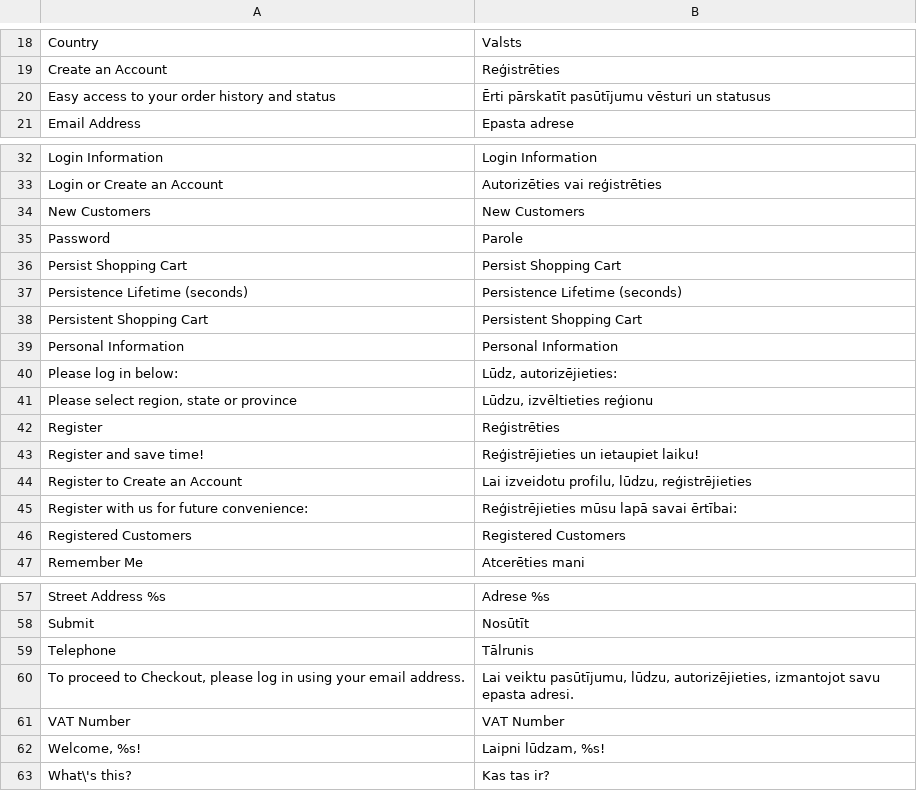
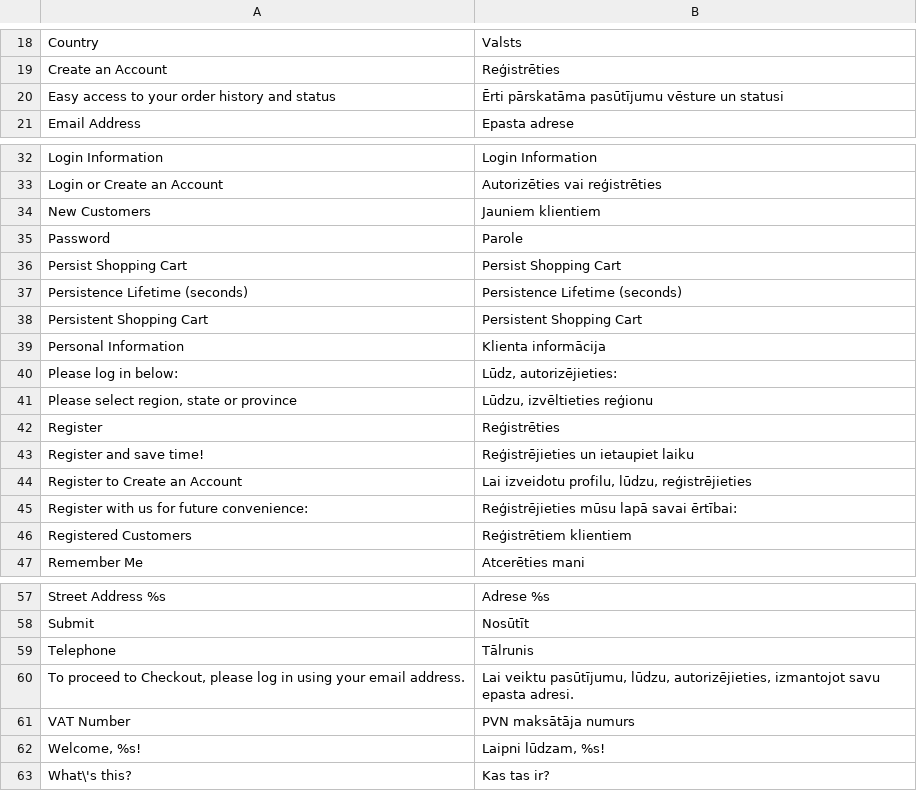
Before and after one commit to LuxTechnology/Magento-lv_LV, a CSV file: app/locale/lv_LV/Mage_Persistent.csv, drawn as a sheet; only a part is shown, gaps mark what is left out; the diff names each change by its address in the sheet, - before the commit and + after, or states it on an @@ line.

Commit message:
Update Mage_Persistent.csv

```diff
--- a/app/locale/lv_LV/Mage_Persistent.csv
+++ b/app/locale/lv_LV/Mage_Persistent.csv
-B20: Ērti pārskatīt pasūtījumu vēsturi un statusus
+B20: Ērti pārskatāma pasūtījumu vēsture un statusi
-B34: New Customers
+B34: Jauniem klientiem
-B39: Personal Information
+B39: Klienta informācija
-B43: Reģistrējieties un ietaupiet laiku!
+B43: Reģistrējieties un ietaupiet laiku
-B46: Registered Customers
+B46: Reģistrētiem klientiem
-B61: VAT Number
+B61: PVN maksātāja numurs
```
